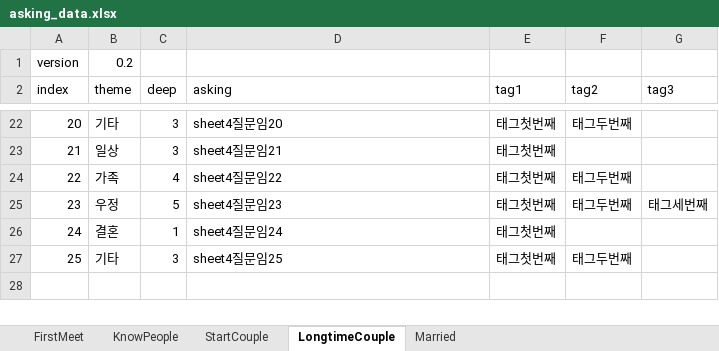
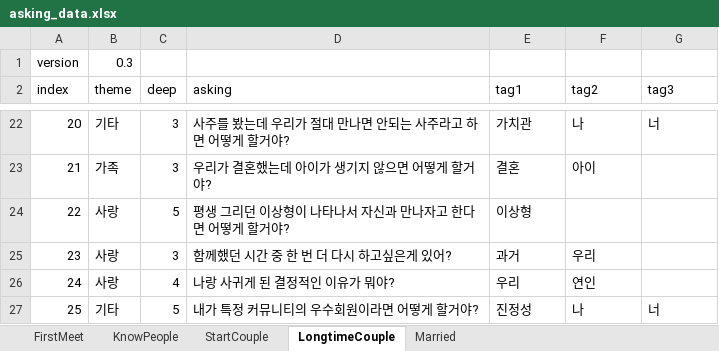
Before and after one commit to sbw5633/meetqa, an Excel workbook: assets/data/asking_data.xlsx, sheet LongtimeCouple, drawn as a sheet; only a part is shown, gaps mark what is left out; values as stored, in another font and other column widths than the file's, no borders; the diff covers the shown part only; the diff names each change by its address in the sheet, - before the commit and + after, or states it on an @@ line.

```diff
--- a/assets/data/asking_data.xlsx (sheet LongtimeCouple)
+++ b/assets/data/asking_data.xlsx (sheet LongtimeCouple)
-B1 (theme): 0.2
+B1 (theme): 0.3
-D22 (asking): sheet4질문임20
+D22 (asking): 사주를 봤는데 우리가 절대 만나면 안되는 사주라고 하면 어떻게 할거야?
-E22 (tag1): 태그첫번째
+E22 (tag1): 가치관
-F22 (tag2): 태그두번째
+F22 (tag2): 나
-G22 (tag3): (empty)
+G22 (tag3): 너
-B23 (theme): 일상
+B23 (theme): 가족
-D23 (asking): sheet4질문임21
+D23 (asking): 우리가 결혼했는데 아이가 생기지 않으면 어떻게 할거야?
-E23 (tag1): 태그첫번째
+E23 (tag1): 결혼
-F23 (tag2): (empty)
+F23 (tag2): 아이
-B24 (theme): 가족
+B24 (theme): 사랑
-C24 (deep): 4
+C24 (deep): 5
-D24 (asking): sheet4질문임22
+D24 (asking): 평생 그리던 이상형이 나타나서 자신과 만나자고 한다면 어떻게 할거야?
-E24 (tag1): 태그첫번째
+E24 (tag1): 이상형
-F24 (tag2): 태그두번째
+F24 (tag2): (empty)
-B25 (theme): 우정
+B25 (theme): 사랑
-C25 (deep): 5
+C25 (deep): 3
-D25 (asking): sheet4질문임23
+D25 (asking): 함께했던 시간 중 한 번 더 다시 하고싶은게 있어?
-E25 (tag1): 태그첫번째
+E25 (tag1): 과거
-F25 (tag2): 태그두번째
+F25 (tag2): 우리
-G25 (tag3): 태그세번째
+G25 (tag3): (empty)
-B26 (theme): 결혼
+B26 (theme): 사랑
-C26 (deep): 1
+C26 (deep): 4
-D26 (asking): sheet4질문임24
+D26 (asking): 나랑 사귀게 된 결정적인 이유가 뭐야?
-E26 (tag1): 태그첫번째
+E26 (tag1): 우리
-F26 (tag2): (empty)
+F26 (tag2): 연인
-C27 (deep): 3
+C27 (deep): 5
-D27 (asking): sheet4질문임25
+D27 (asking): 내가 특정 커뮤니티의 우수회원이라면 어떻게 할거야?
-E27 (tag1): 태그첫번째
+E27 (tag1): 진정성
-F27 (tag2): 태그두번째
+F27 (tag2): 나
-G27 (tag3): (empty)
+G27 (tag3): 너
```
Also changed, not shown: 99 edited cells elsewhere in this sheet, sheet StartCouple, sheet KnowPeople, sheet FirstMeet, 48 other files.
